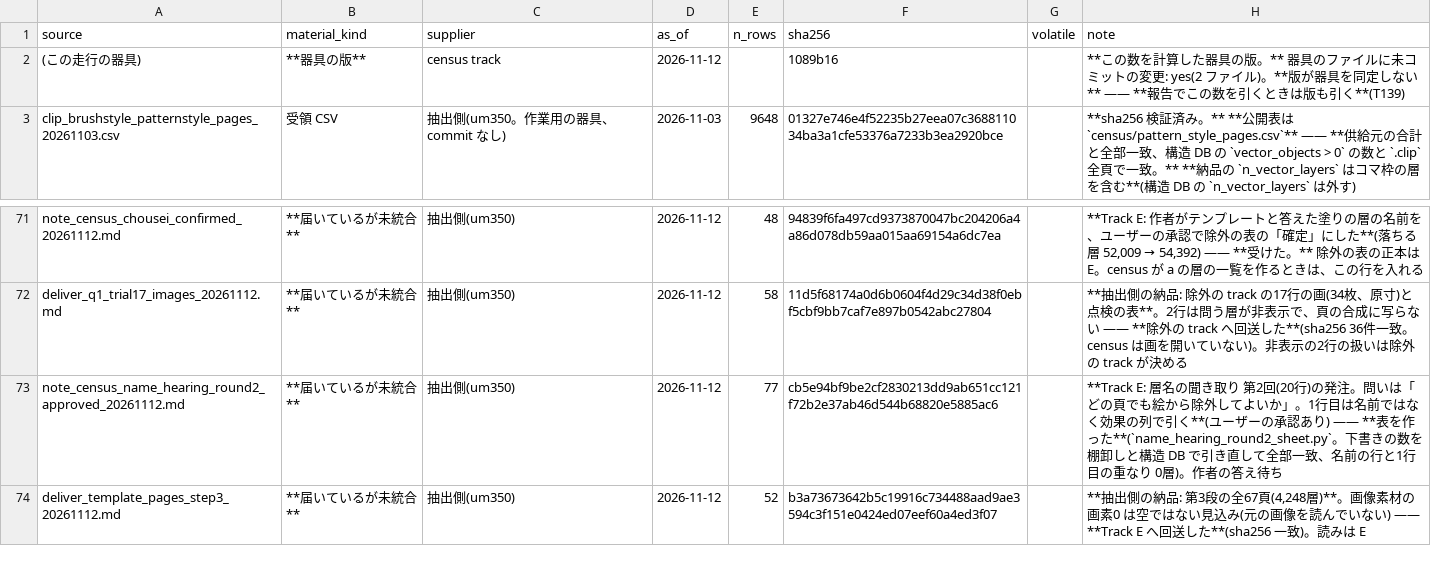
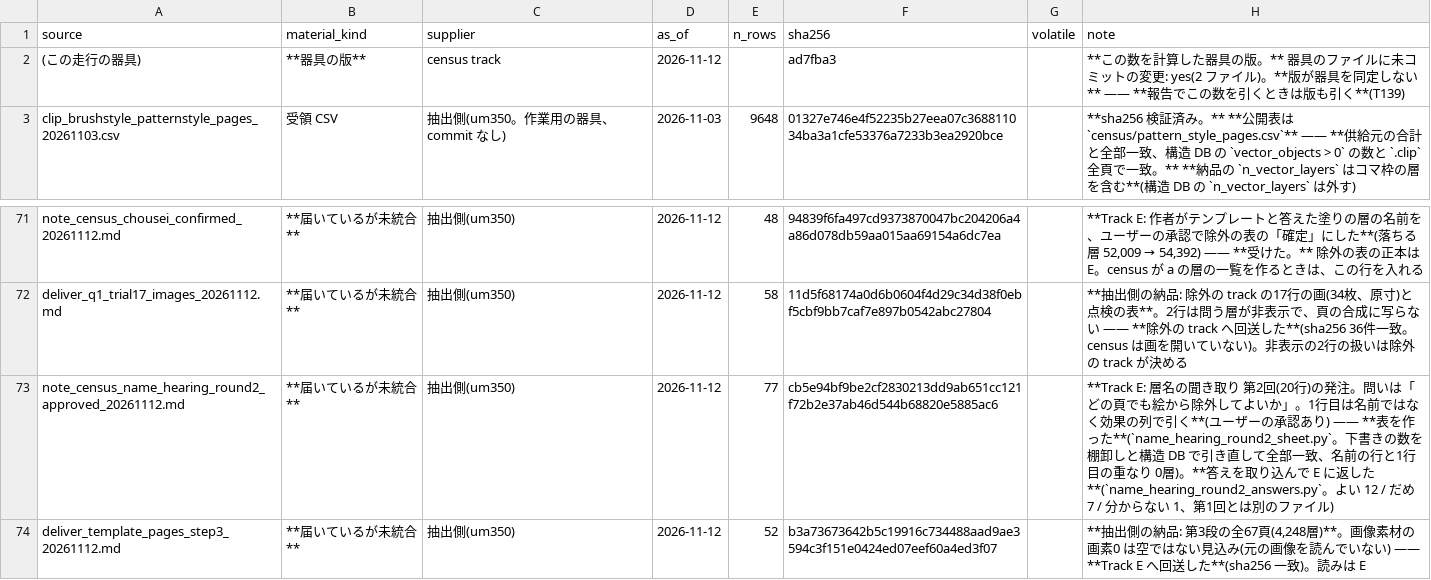
Before and after one commit to kuromook/gen_lineart, a CSV file: census/provenance.csv, drawn as a sheet; only a part is shown, gaps mark what is left out.

```diff
--- a/census/provenance.csv
+++ b/census/provenance.csv
@@ -1,3 +1,3 @@
 source,material_kind,supplier,as_of,n_rows,sha256,volatile,note
-(この走行の器具),**器具の版**,census track,2026-11-12,,1089b16,,**この数を計算した器具の版。** 器具のファイルに未コミットの変更: yes(2 ファイル)。**版が器具を同定しない** —— **報告でこの数を引くときは版も引く**(T139)
+(この走行の器具),**器具の版**,census track,2026-11-12,,ad7fba3,,**この数を計算した器具の版。** 器具のファイルに未コミットの変更: yes(2 ファイル)。**版が器具を同定しない** —— **報告でこの数を引くときは版も引く**(T139)
 clip_brushstyle_patternstyle_pages_20261103.csv,受領 CSV,抽出側(um350。作業用の器具、commit なし),2026-11-03,9648,01327e746e4f52235b27eea07c368811034ba3a1cfe53376a7233b3ea2920bce,,**sha256 検証済み。** **公開表は `census/pattern_style_pages.csv`** —— **供給元の合計と全部一致、構造 DB の `vector_objects > 0` の数と `.clip` 全頁で一致。** **納品の `n_vector_layers` はコマ枠の層を含む**(構造 DB の `n_vector_layers` は外す)
@@ -72,3 +72,3 @@ note_census_chousei_confirmed_20261112.md,**届いているが未統合**,抽出
 deliver_q1_trial17_images_20261112.md,**届いているが未統合**,抽出側(um350),2026-11-12,58,11d5f68174a0d6b0604f4d29c34d38f0ebf5cbf9bb7caf7e897b0542abc27804,,**抽出側の納品: 除外の track の17行の画(34枚、原寸)と点検の表**。2行は問う層が非表示で、頁の合成に写らない —— **除外の track へ回送した**(sha256 36件一致。census は画を開いていない)。非表示の2行の扱いは除外の track が決める
-note_census_name_hearing_round2_approved_20261112.md,**届いているが未統合**,抽出側(um350),2026-11-12,77,cb5e94bf9be2cf2830213dd9ab651cc121f72b2e37ab46d544b68820e5885ac6,,**Track E: 層名の聞き取り 第2回(20行)の発注。問いは「どの頁でも絵から除外してよいか」。1行目は名前ではなく効果の列で引く**(ユーザーの承認あり) —— **表を作った**(`name_hearing_round2_sheet.py`。下書きの数を棚卸しと構造 DB で引き直して全部一致、名前の行と1行目の重なり 0層)。作者の答え待ち
+note_census_name_hearing_round2_approved_20261112.md,**届いているが未統合**,抽出側(um350),2026-11-12,77,cb5e94bf9be2cf2830213dd9ab651cc121f72b2e37ab46d544b68820e5885ac6,,**Track E: 層名の聞き取り 第2回(20行)の発注。問いは「どの頁でも絵から除外してよいか」。1行目は名前ではなく効果の列で引く**(ユーザーの承認あり) —— **表を作った**(`name_hearing_round2_sheet.py`。下書きの数を棚卸しと構造 DB で引き直して全部一致、名前の行と1行目の重なり 0層)。**答えを取り込んで E に返した**(`name_hearing_round2_answers.py`。よい 12 / だめ 7 / 分からない 1、第1回とは別のファイル)
 deliver_template_pages_step3_20261112.md,**届いているが未統合**,抽出側(um350),2026-11-12,52,b3a73673642b5c19916c734488aad9ae3594c3f151e0424ed07eef60a4ed3f07,,"**抽出側の納品: 第3段の全67頁(4,248層)**。画像素材の画素0 は空ではない見込み(元の画像を読んでいない) —— **Track E へ回送した**(sha256 一致)。読みは E"
```
Also changed, not shown: 3 other files.
